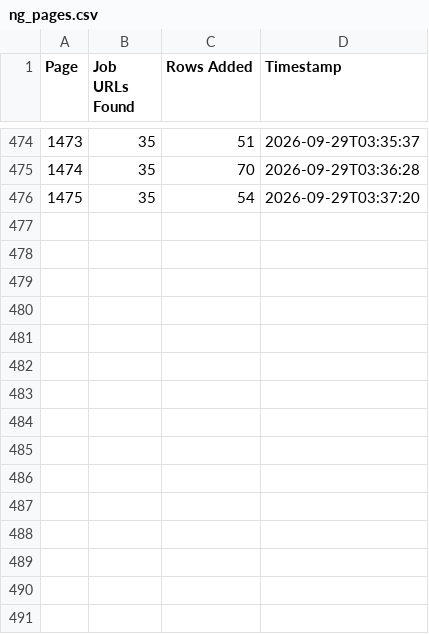
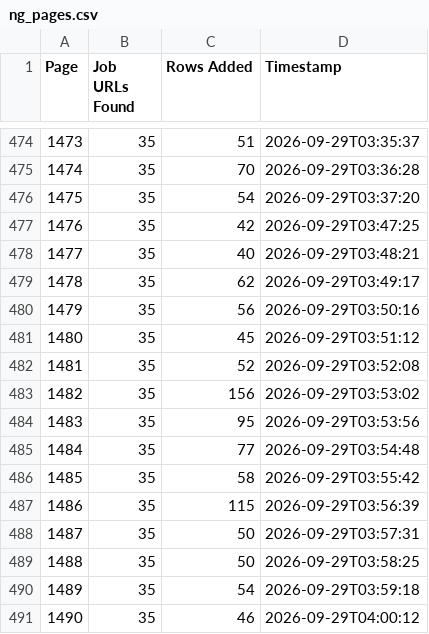
Before and after one commit to liliankason/ng-1001-1500, a CSV file: ng_pages.csv, drawn as a sheet; only a part is shown, gaps mark what is left out; the diff names each change by its address in the sheet, - before the commit and + after, or states it on an @@ line.

```diff
--- a/ng_pages.csv
+++ b/ng_pages.csv
+row 477: 1476 | 35 | 42 | 2026-09-29T03:47:25
+row 478: 1477 | 35 | 40 | 2026-09-29T03:48:21
+row 479: 1478 | 35 | 62 | 2026-09-29T03:49:17
+row 480: 1479 | 35 | 56 | 2026-09-29T03:50:16
+row 481: 1480 | 35 | 45 | 2026-09-29T03:51:12
+row 482: 1481 | 35 | 52 | 2026-09-29T03:52:08
+row 483: 1482 | 35 | 156 | 2026-09-29T03:53:02
+row 484: 1483 | 35 | 95 | 2026-09-29T03:53:56
+row 485: 1484 | 35 | 77 | 2026-09-29T03:54:48
+row 486: 1485 | 35 | 58 | 2026-09-29T03:55:42
+row 487: 1486 | 35 | 115 | 2026-09-29T03:56:39
+row 488: 1487 | 35 | 50 | 2026-09-29T03:57:31
+row 489: 1488 | 35 | 50 | 2026-09-29T03:58:25
+row 490: 1489 | 35 | 54 | 2026-09-29T03:59:18
+row 491: 1490 | 35 | 46 | 2026-09-29T04:00:12
```
Also changed, not shown: 1 other file.
